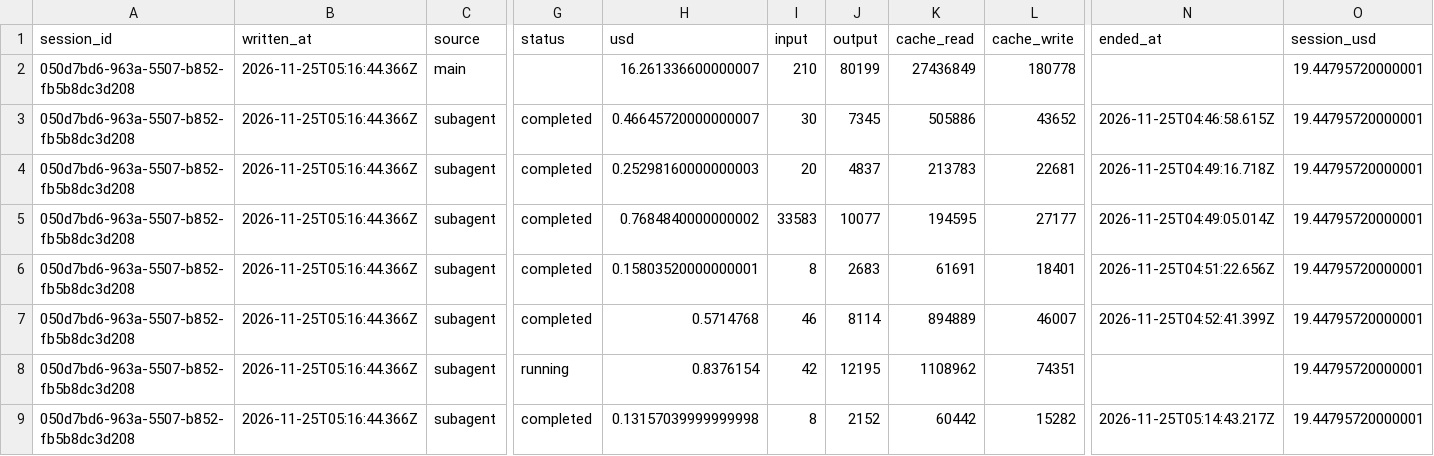
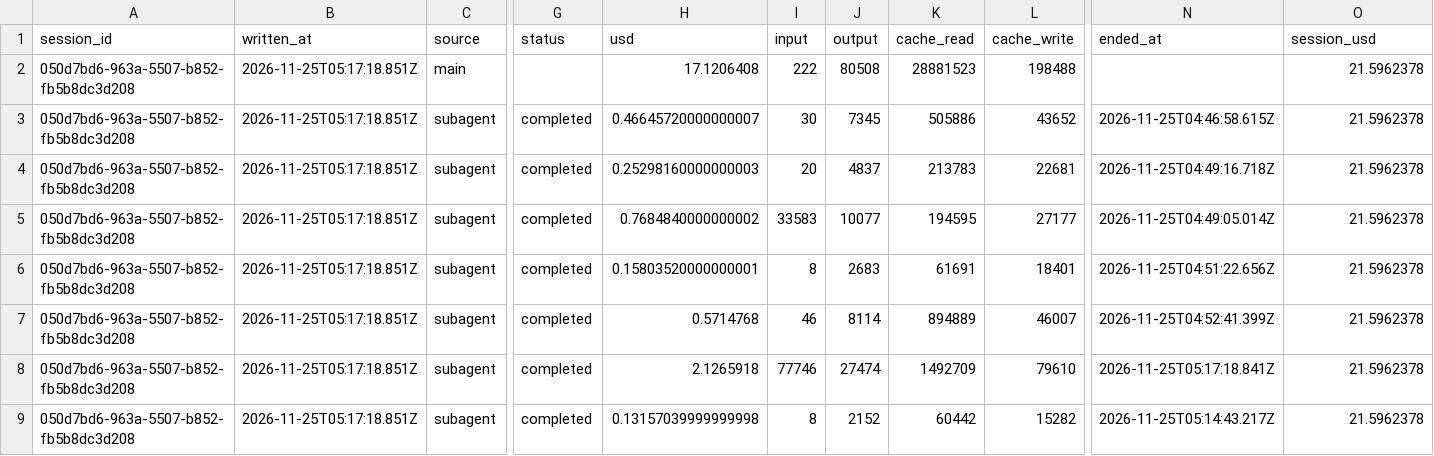
Before and after one commit to rhope-ops/90-161.Z, a CSV file: costs/050d7bd6-963a-5507-b852-fb5b8dc3d208.csv, drawn as a sheet; only a part is shown, gaps mark what is left out; removed rows and columns are numbered as before the commit, all else as after; rows hold the shown columns only; the diff names each change by its address in the sheet, - before the commit and + after, or states it on an @@ line.

```diff
--- a/costs/050d7bd6-963a-5507-b852-fb5b8dc3d208.csv
+++ b/costs/050d7bd6-963a-5507-b852-fb5b8dc3d208.csv
-row 2: 050d7bd6-963a-5507-b852-fb5b8dc3d208 | 2026-11-25T05:16:44.366Z | main |  | 16.261336600000007 | 210 | 80199 | 27436849 | 180778 |  | 19.44795720000001
+row 2: 050d7bd6-963a-5507-b852-fb5b8dc3d208 | 2026-11-25T05:17:18.851Z | main |  | 17.1206408 | 222 | 80508 | 28881523 | 198488 |  | 21.5962378
-B3:B9 (written_at): 2026-11-25T05:16:44.366Z
+B3:B9 (written_at): 2026-11-25T05:17:18.851Z
-O3:O9 (session_usd): 19.44795720000001
+O3:O9 (session_usd): 21.5962378
-G8 (status): running
+G8 (status): completed
-H8 (usd): 0.8376154
+H8 (usd): 2.1265918
-I8 (input): 42
+I8 (input): 77746
-J8 (output): 12195
+J8 (output): 27474
-K8 (cache_read): 1108962
+K8 (cache_read): 1492709
-L8 (cache_write): 74351
+L8 (cache_write): 79610
-N8 (ended_at): (empty)
+N8 (ended_at): 2026-11-25T05:17:18.841Z
```
Also changed, not shown: sessions/050d7bd6-963a-5507-b852-fb5b8dc3d208.csv, 1 other file.
